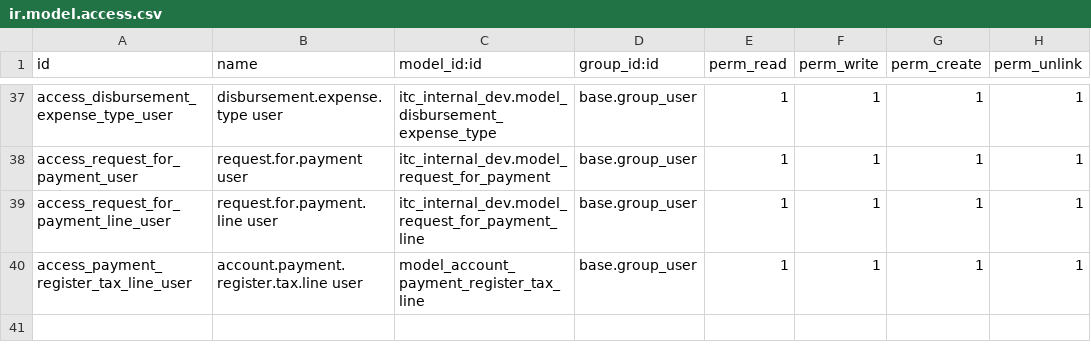
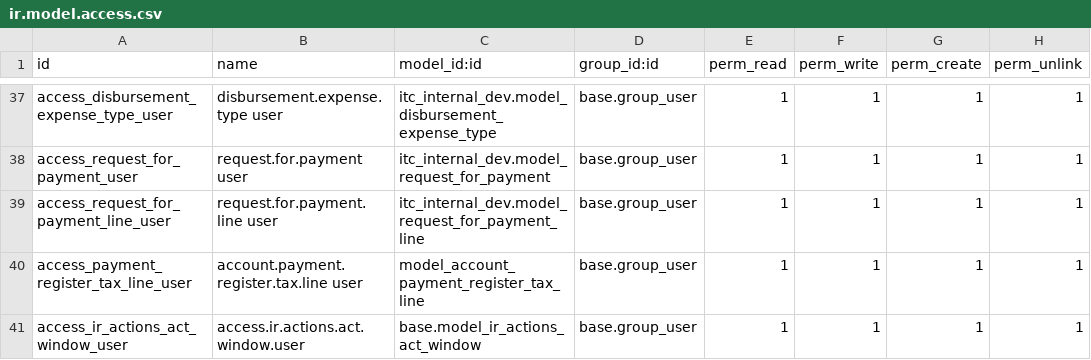
Before and after one commit to hnddrx/itc_internal_dev, a CSV file: security/ir.model.access.csv, drawn as a sheet; only a part is shown, gaps mark what is left out.

Commit message:
fix access rights error

```diff
--- a/security/ir.model.access.csv
+++ b/security/ir.model.access.csv
@@ -40 +40,2 @@ access_request_for_payment_line_user,request.for.payment.line user,itc_internal_
 access_payment_register_tax_line_user,account.payment.register.tax.line user,model_account_payment_register_tax_line,base.group_user,1,1,1,1
+access_ir_actions_act_window_user,access.ir.actions.act.window.user,base.model_ir_actions_act_window,base.group_user,1,1,1,1
```
